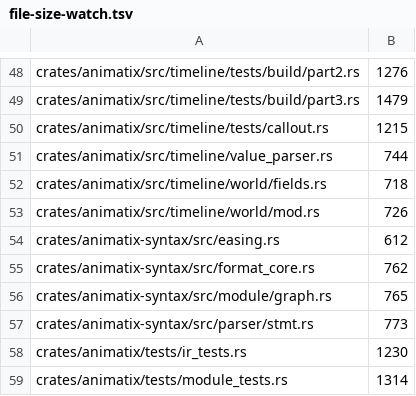
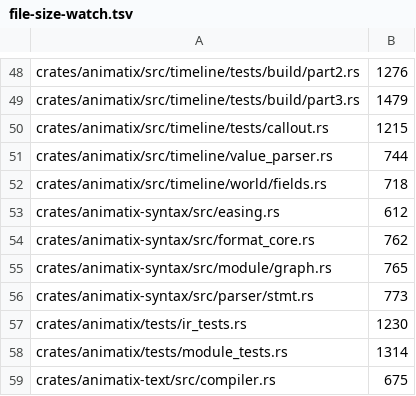
Before and after one commit to j4ger/animatix, a TSV file: scripts/file-size-watch.tsv, drawn as a sheet; only a part is shown, gaps mark what is left out; the shorter side is filled out with more unchanged rows.

Commit message:
refactor(timeline): componentize actor capabilities in World

```diff
--- a/scripts/file-size-watch.tsv
+++ b/scripts/file-size-watch.tsv
@@ -52,3 +52,2 @@ crates/animatix/src/timeline/value_parser.rs	744
 crates/animatix/src/timeline/world/fields.rs	718
-crates/animatix/src/timeline/world/mod.rs	726
 crates/animatix-syntax/src/easing.rs	612
```
Also changed, not shown: 10 other files.
